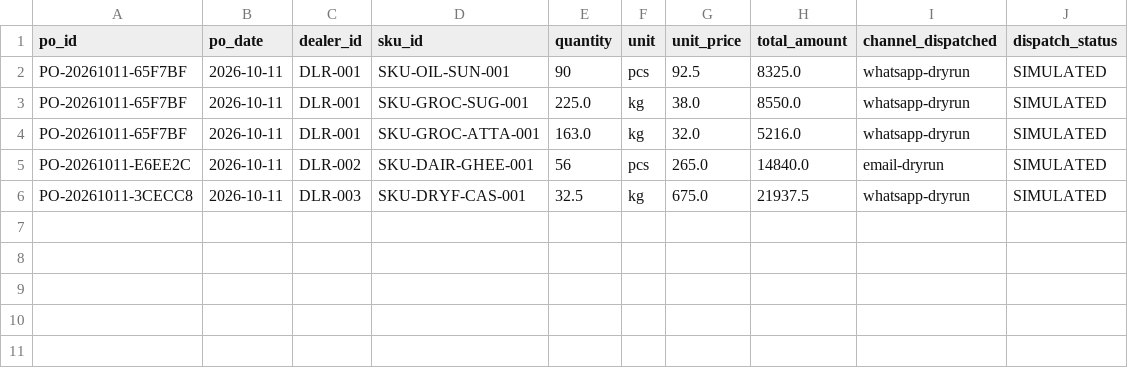
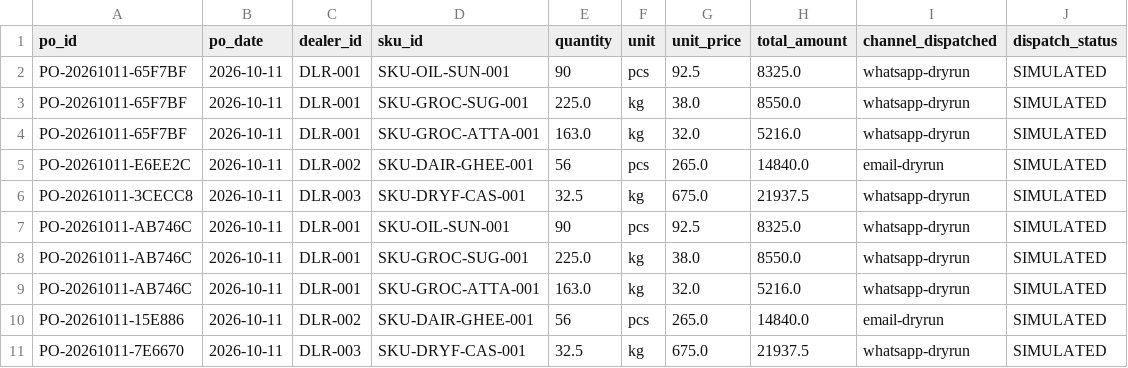
Before and after one commit to saran-hash/Supermarket-Autonomous-Stock-Procurement-Platform, a CSV file: data/orders/po_log.csv, drawn as a sheet; the diff names each change by its address in the sheet, - before the commit and + after, or states it on an @@ line.

Commit message:
feat: Add multi-agent orchestration, guardrails, dispatch adapters, and test suite

```diff
--- a/data/orders/po_log.csv
+++ b/data/orders/po_log.csv
+row 7: PO-20261011-AB746C | 2026-10-11 | DLR-001 | SKU-OIL-SUN-001 | 90 | pcs | 92.5 | 8325.0 | whatsapp-dryrun | SIMULATED
+row 8: PO-20261011-AB746C | 2026-10-11 | DLR-001 | SKU-GROC-SUG-001 | 225.0 | kg | 38.0 | 8550.0 | whatsapp-dryrun | SIMULATED
+row 9: PO-20261011-AB746C | 2026-10-11 | DLR-001 | SKU-GROC-ATTA-001 | 163.0 | kg | 32.0 | 5216.0 | whatsapp-dryrun | SIMULATED
+row 10: PO-20261011-15E886 | 2026-10-11 | DLR-002 | SKU-DAIR-GHEE-001 | 56 | pcs | 265.0 | 14840.0 | email-dryrun | SIMULATED
+row 11: PO-20261011-7E6670 | 2026-10-11 | DLR-003 | SKU-DRYF-CAS-001 | 32.5 | kg | 675.0 | 21937.5 | whatsapp-dryrun | SIMULATED
```
Also changed, not shown: 10 other files.
